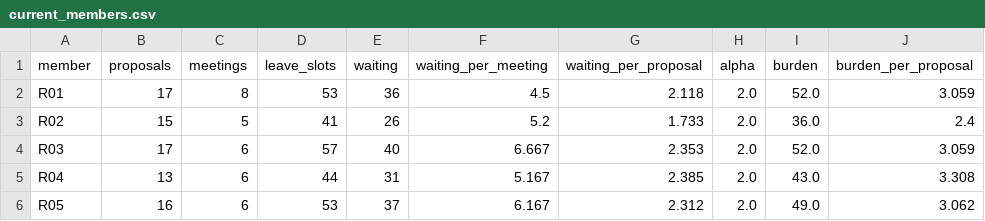
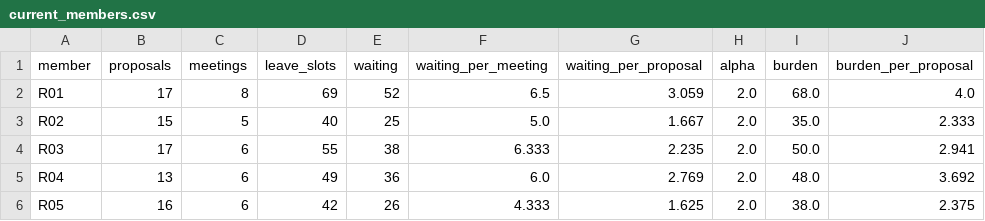
Before and after one commit to HI-IDN/IDeLM-panel-fairness, a CSV file: docs/data/current_members.csv, drawn as a sheet; only a part is shown; the diff covers the shown part only.

```diff
--- a/docs/data/current_members.csv
+++ b/docs/data/current_members.csv
@@ -1,6 +1,6 @@
 member,proposals,meetings,leave_slots,waiting,waiting_per_meeting,waiting_per_proposal,alpha,burden,burden_per_proposal
-R01,17,8,53,36,4.5,2.118,2.0,52.0,3.059
-R02,15,5,41,26,5.2,1.733,2.0,36.0,2.4
-R03,17,6,57,40,6.667,2.353,2.0,52.0,3.059
-R04,13,6,44,31,5.167,2.385,2.0,43.0,3.308
-R05,16,6,53,37,6.167,2.312,2.0,49.0,3.062
+R01,17,8,69,52,6.5,3.059,2.0,68.0,4.0
+R02,15,5,40,25,5.0,1.667,2.0,35.0,2.333
+R03,17,6,55,38,6.333,2.235,2.0,50.0,2.941
+R04,13,6,49,36,6.0,2.769,2.0,48.0,3.692
+R05,16,6,42,26,4.333,1.625,2.0,38.0,2.375
```
Also changed, not shown: 101 edited cells elsewhere in this file, docs/data/free_leximin_members.csv, docs/data/free_max4_members.csv, 23 other files.
